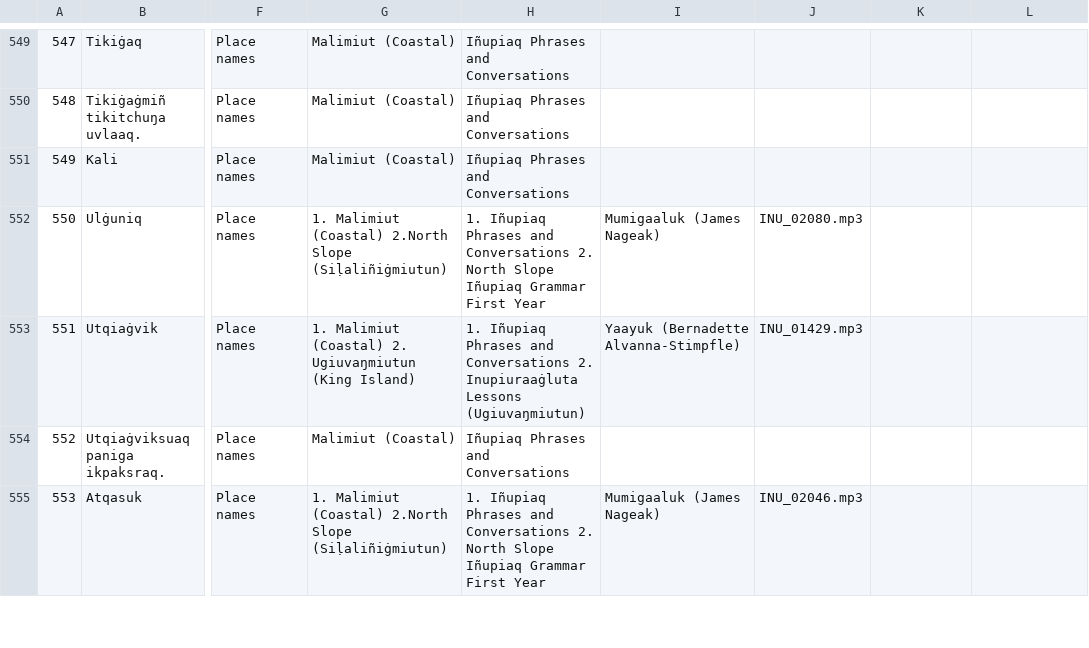
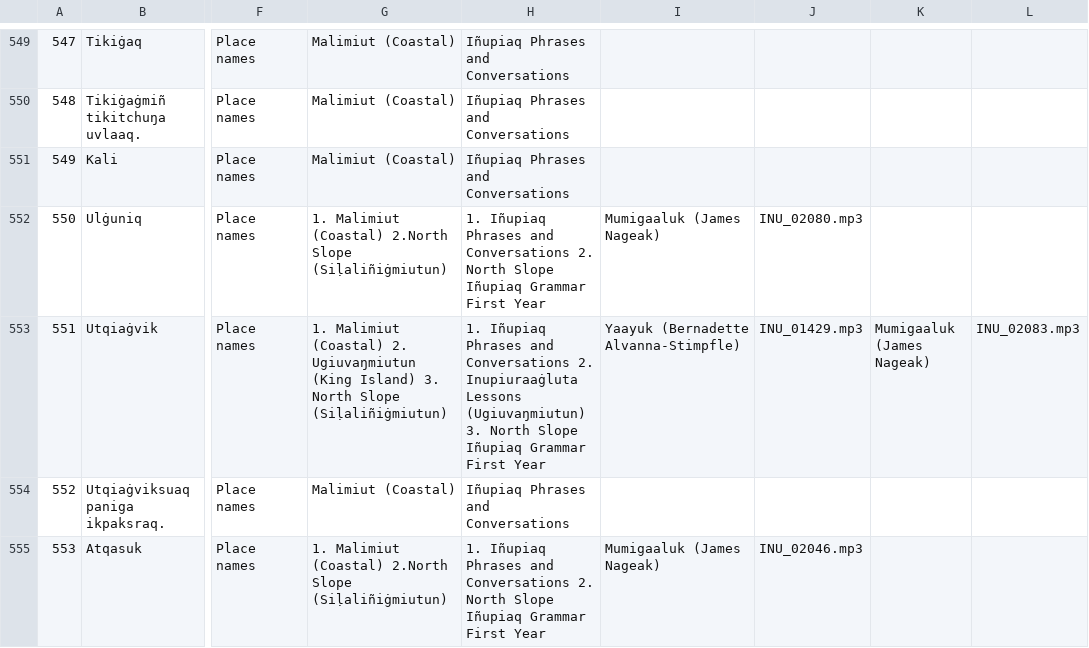
Before and after one commit to ilisaqativut/mtd-starter, a CSV file: data/data.csv, drawn as a sheet; only a part is shown, gaps mark what is left out; the diff names each change by its address in the sheet, - before the commit and + after, or states it on an @@ line.

Commit message:
Update data.csv

```diff
--- a/data/data.csv
+++ b/data/data.csv
-G553: …(King Island)
+G553: …(King Island) 3. North Slope (Siḷaliñiġmiutun)
-H553: …Lessons (Ugiuvaŋmiutun)
+H553: …Lessons (Ugiuvaŋmiutun) 3. North Slope Iñupiaq Grammar First Year
-K553: (empty)
+K553: Mumigaaluk (James Nageak)
-L553: (empty)
+L553: INU_02083.mp3
```
